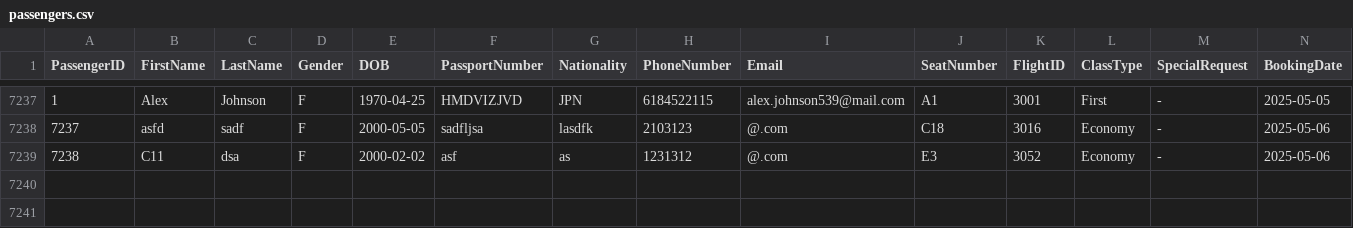
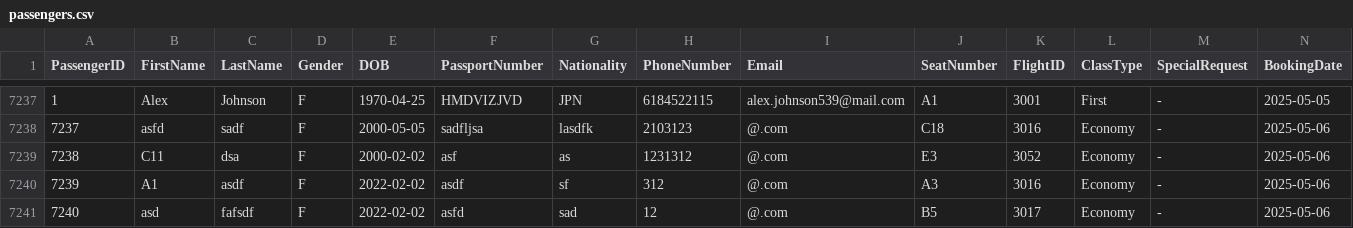
Before and after one commit to Mixkyy/Final-Project-Semester-2, a CSV file: passengers.csv, drawn as a sheet; only a part is shown, gaps mark what is left out; rows hold the shown columns only; the diff names each change by its address in the sheet, - before the commit and + after, or states it on an @@ line.

```diff
--- a/passengers.csv
+++ b/passengers.csv
+row 7240: 7239 | A1 | asdf | F | 2022-02-02 | asdf | sf | 312 | @.com | A3 | 3016 | Economy | - | 2025-05-06
+row 7241: 7240 | asd | fafsdf | F | 2022-02-02 | asfd | sad | 12 | @.com | B5 | 3017 | Economy | - | 2025-05-06
```
Also changed, not shown: flights.csv, 4 other files.
